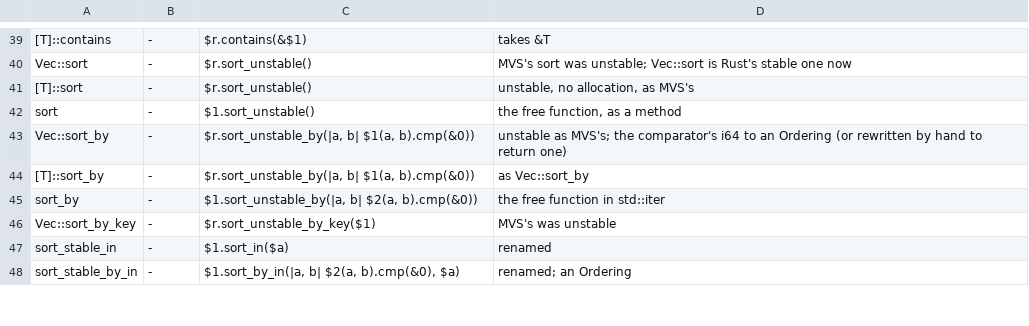
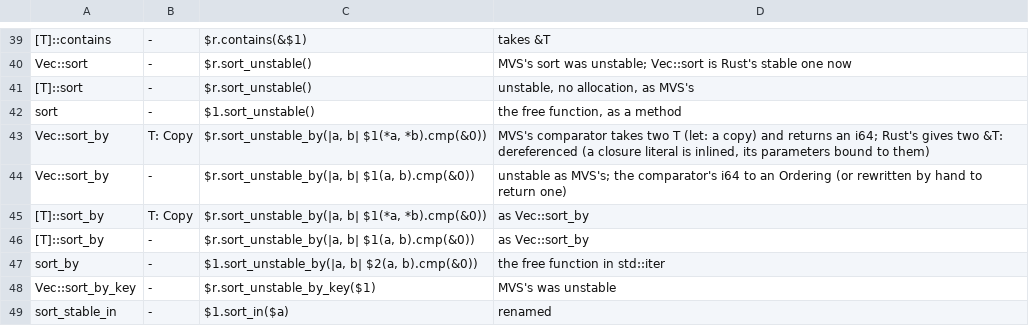
Before and after one commit to magniff/vole, a TSV file: compiler/std2/rewrite.tsv, drawn as a sheet; only a part is shown, gaps mark what is left out; the shorter side is filled out with more unchanged rows.

Commit message:
fix --edition rust: sort_by of a Copy element; a closure called in place inlined
MVS's sort_by comparator takes two T (let: a copy of a Copy one) and
returns an i64; Rust's gives two &T. rewrite.tsv's Vec::sort_by and
[T]::sort_by rows for a Copy T dereference them, and a closure literal a
row calls in place is inlined, its parameters bound to the arguments
(neither rustc nor the front infers a closure's parameters from a call of
it). releases.md: the translator's bullets.

```diff
--- a/compiler/std2/rewrite.tsv
+++ b/compiler/std2/rewrite.tsv
@@ -42,3 +42,5 @@ Vec::sort	-	$r.sort_unstable()	MVS's sort was unstable; Vec::sort is Rust's stab
 sort	-	$1.sort_unstable()	the free function, as a method
+Vec::sort_by	T: Copy	$r.sort_unstable_by(|a, b| $1(*a, *b).cmp(&0))	MVS's comparator takes two T (let: a copy) and returns an i64; Rust's gives two &T: dereferenced (a closure literal is inlined, its parameters bound to them)
 Vec::sort_by	-	$r.sort_unstable_by(|a, b| $1(a, b).cmp(&0))	unstable as MVS's; the comparator's i64 to an Ordering (or rewritten by hand to return one)
+[T]::sort_by	T: Copy	$r.sort_unstable_by(|a, b| $1(*a, *b).cmp(&0))	as Vec::sort_by
 [T]::sort_by	-	$r.sort_unstable_by(|a, b| $1(a, b).cmp(&0))	as Vec::sort_by
```
Also changed, not shown: 3 other files.
